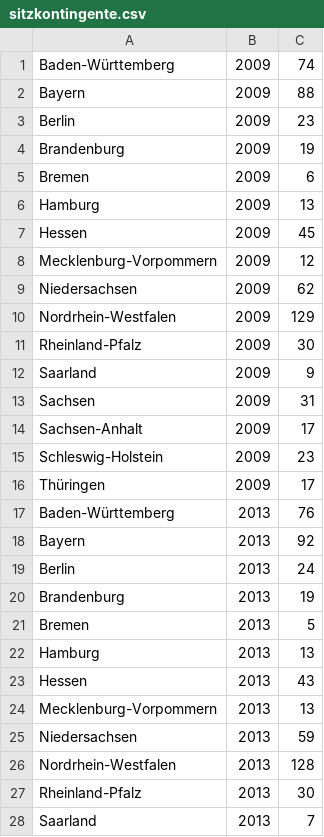
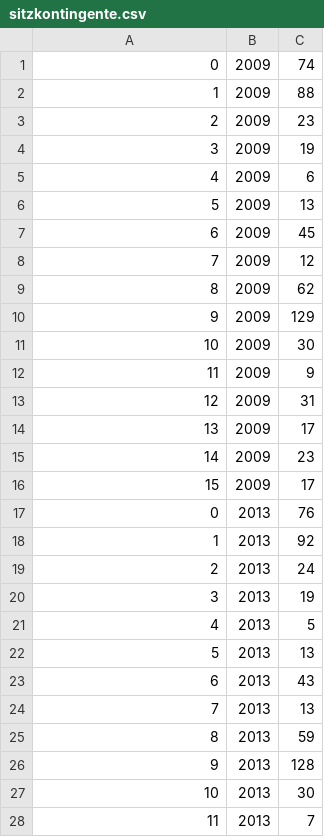
Before and after one commit to senorspielbergo/db_repo, a CSV file: blatt_5/sitzkontingente.csv, drawn as a sheet; only a part is shown; the diff covers the shown part only; the diff names each change by its address in the sheet, - before the commit and + after, or states it on an @@ line.

Commit message:
Updated: Sitzkontingent Parser

```diff
--- a/blatt_5/sitzkontingente.csv
+++ b/blatt_5/sitzkontingente.csv
-A1: Baden-Württemberg
+A1: 0
-A2: Bayern
+A2: 1
-A3: Berlin
+A3: 2
-A4: Brandenburg
+A4: 3
-A5: Bremen
+A5: 4
-A6: Hamburg
+A6: 5
-A7: Hessen
+A7: 6
-A8: Mecklenburg-Vorpommern
+A8: 7
-A9: Niedersachsen
+A9: 8
-A10: Nordrhein-Westfalen
+A10: 9
-A11: Rheinland-Pfalz
+A11: 10
-A12: Saarland
+A12: 11
-A13: Sachsen
+A13: 12
-A14: Sachsen-Anhalt
+A14: 13
-A15: Schleswig-Holstein
+A15: 14
-A16: Thüringen
+A16: 15
-A17: Baden-Württemberg
+A17: 0
-A18: Bayern
+A18: 1
-A19: Berlin
+A19: 2
-A20: Brandenburg
+A20: 3
-A21: Bremen
+A21: 4
-A22: Hamburg
+A22: 5
-A23: Hessen
+A23: 6
-A24: Mecklenburg-Vorpommern
+A24: 7
-A25: Niedersachsen
+A25: 8
-A26: Nordrhein-Westfalen
+A26: 9
-A27: Rheinland-Pfalz
+A27: 10
-A28: Saarland
+A28: 11
```
Also changed, not shown: 4 edited cells elsewhere in this file, 1 other file.
